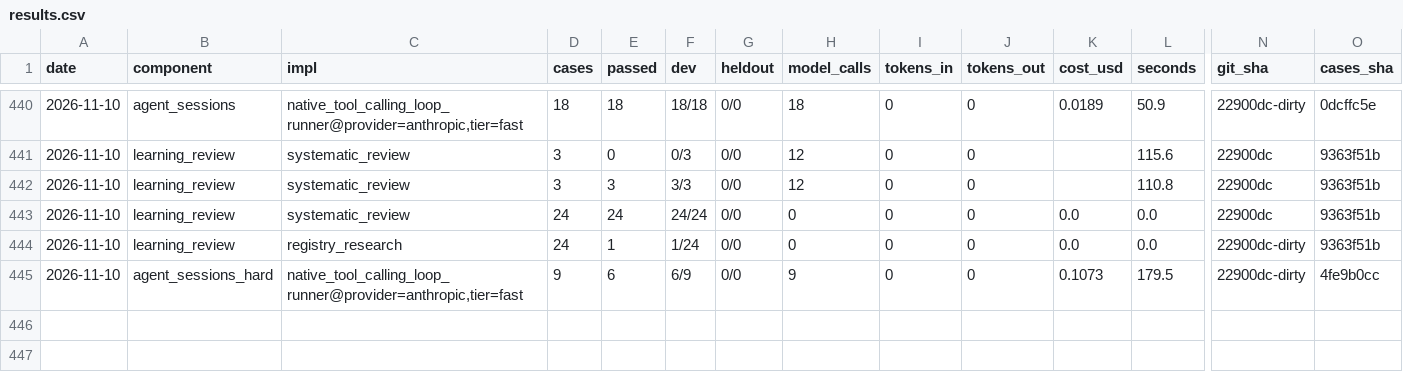
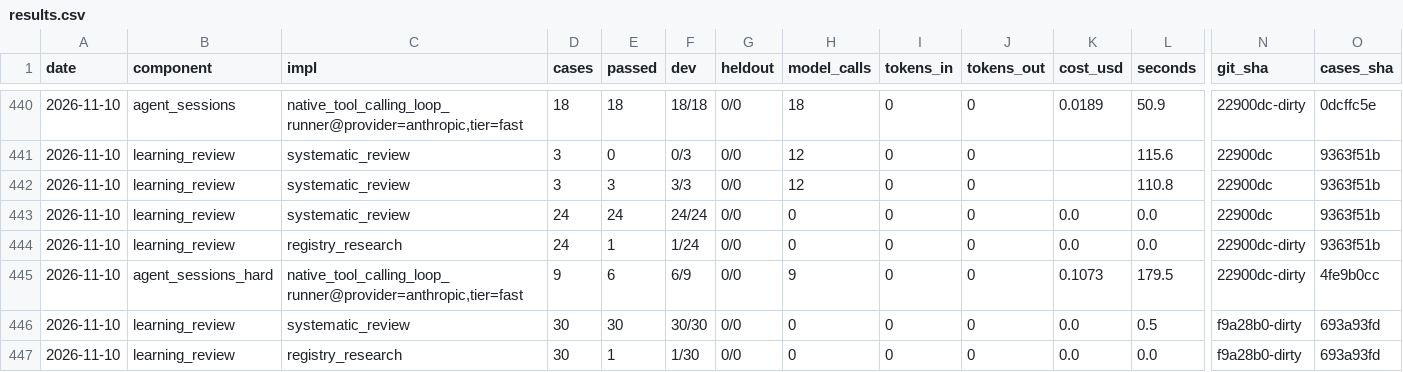
Before and after one commit to SpiritualData/ai-hub-of-hubs-structure, a CSV file: esoi/results.csv, drawn as a sheet; only a part is shown, gaps mark what is left out; rows hold the shown columns only; the diff names each change by its address in the sheet, - before the commit and + after, or states it on an @@ line.

```diff
--- a/esoi/results.csv
+++ b/esoi/results.csv
+row 446: 2026-11-10 | learning_review | systematic_review | 30 | 30 | 30/30 | 0/0 | 0 | 0 | 0 | 0.0 | 0.5 | f9a28b0-dirty | 693a93fd
+row 447: 2026-11-10 | learning_review | registry_research | 30 | 1 | 1/30 | 0/0 | 0 | 0 | 0 | 0.0 | 0.0 | f9a28b0-dirty | 693a93fd
```
Also changed, not shown: esoi/per_case.csv, esoi/tracker/implementations.csv, 39 other files.
